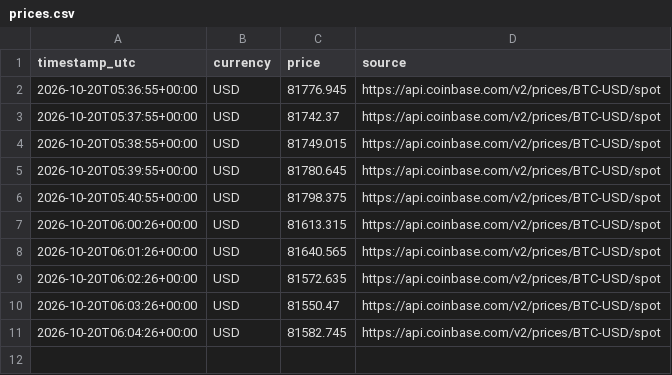
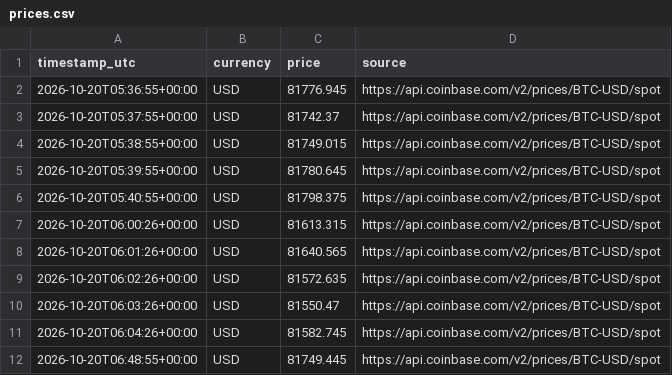
Before and after one commit to Gokulakrishnan-Git/bitcoin-price-minute-demo, a CSV file: data/prices.csv, drawn as a sheet; the diff names each change by its address in the sheet, - before the commit and + after, or states it on an @@ line.

```diff
--- a/data/prices.csv
+++ b/data/prices.csv
+row 12: 2026-10-20T06:48:55+00:00 | USD | 81749.445 | https://api.coinbase.com/v2/prices/BTC-USD/spot
```
Also changed, not shown: 1 other file.
